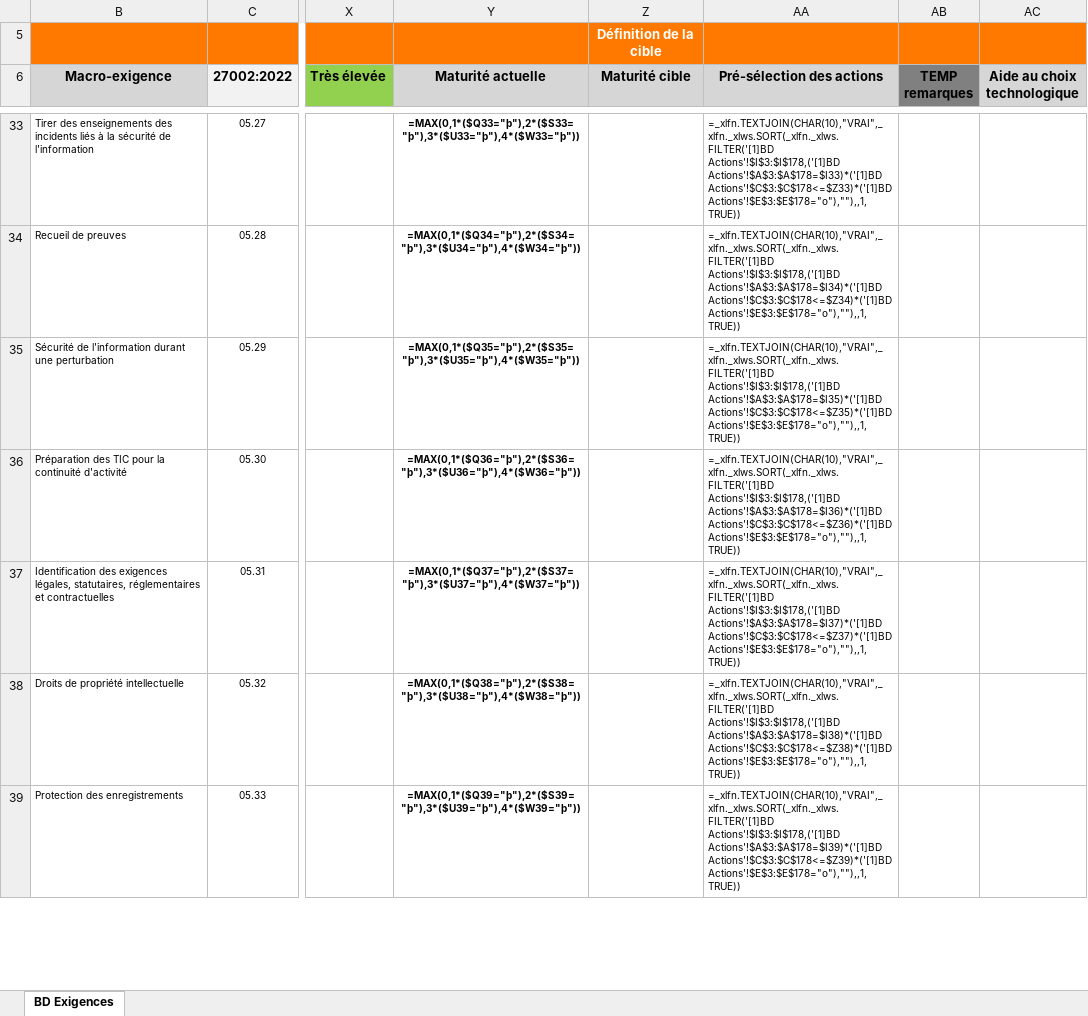
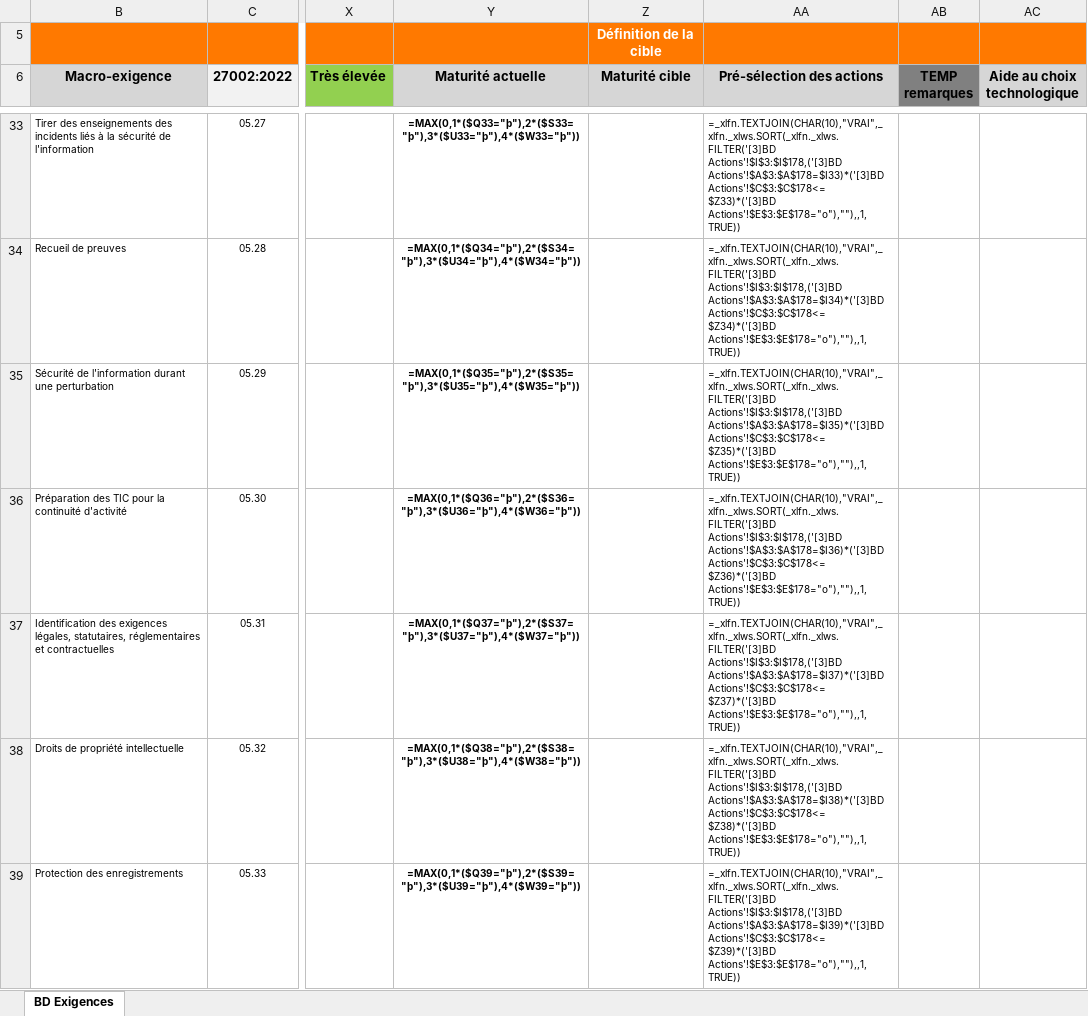
Before and after one commit to louison77/App, an Excel workbook: api/hello/Excel/Exigences.xlsx, sheet BD Exigences, drawn as a sheet; only a part is shown, gaps mark what is left out; values as stored, in another font and other column widths than the file's, no borders; formulas are shown in place of their values; conditional formats not drawn; the diff covers the shown part only; the diff names each change by its address in the sheet, - before the commit and + after, or states it on an @@ line.

```diff
--- a/api/hello/Excel/Exigences.xlsx (sheet BD Exigences)
+++ b/api/hello/Excel/Exigences.xlsx (sheet BD Exigences)
-AA33 (Pré-sélection des actions): =_xlfn.TEXTJOIN(CHAR(10),"VRAI",_xlfn._xlws.SORT(_xlfn._xlws.FILTER('[1]BD Actions'!$I$3:$I$178,('[1]BD Actions'!$A$3:$A$178=$I33)*('[1]BD Actions'!$C$3:$C$178<=$Z33)*('[1]BD Actions'!$E$3:$E$178="o"),""),,1,TRUE))
+AA33 (Pré-sélection des actions): =_xlfn.TEXTJOIN(CHAR(10),"VRAI",_xlfn._xlws.SORT(_xlfn._xlws.FILTER('[3]BD Actions'!$I$3:$I$178,('[3]BD Actions'!$A$3:$A$178=$I33)*('[3]BD Actions'!$C$3:$C$178<=$Z33)*('[3]BD Actions'!$E$3:$E$178="o"),""),,1,TRUE))
-AA34 (Pré-sélection des actions): =_xlfn.TEXTJOIN(CHAR(10),"VRAI",_xlfn._xlws.SORT(_xlfn._xlws.FILTER('[1]BD Actions'!$I$3:$I$178,('[1]BD Actions'!$A$3:$A$178=$I34)*('[1]BD Actions'!$C$3:$C$178<=$Z34)*('[1]BD Actions'!$E$3:$E$178="o"),""),,1,TRUE))
+AA34 (Pré-sélection des actions): =_xlfn.TEXTJOIN(CHAR(10),"VRAI",_xlfn._xlws.SORT(_xlfn._xlws.FILTER('[3]BD Actions'!$I$3:$I$178,('[3]BD Actions'!$A$3:$A$178=$I34)*('[3]BD Actions'!$C$3:$C$178<=$Z34)*('[3]BD Actions'!$E$3:$E$178="o"),""),,1,TRUE))
-AA35 (Pré-sélection des actions): =_xlfn.TEXTJOIN(CHAR(10),"VRAI",_xlfn._xlws.SORT(_xlfn._xlws.FILTER('[1]BD Actions'!$I$3:$I$178,('[1]BD Actions'!$A$3:$A$178=$I35)*('[1]BD Actions'!$C$3:$C$178<=$Z35)*('[1]BD Actions'!$E$3:$E$178="o"),""),,1,TRUE))
+AA35 (Pré-sélection des actions): =_xlfn.TEXTJOIN(CHAR(10),"VRAI",_xlfn._xlws.SORT(_xlfn._xlws.FILTER('[3]BD Actions'!$I$3:$I$178,('[3]BD Actions'!$A$3:$A$178=$I35)*('[3]BD Actions'!$C$3:$C$178<=$Z35)*('[3]BD Actions'!$E$3:$E$178="o"),""),,1,TRUE))
-AA36 (Pré-sélection des actions): =_xlfn.TEXTJOIN(CHAR(10),"VRAI",_xlfn._xlws.SORT(_xlfn._xlws.FILTER('[1]BD Actions'!$I$3:$I$178,('[1]BD Actions'!$A$3:$A$178=$I36)*('[1]BD Actions'!$C$3:$C$178<=$Z36)*('[1]BD Actions'!$E$3:$E$178="o"),""),,1,TRUE))
+AA36 (Pré-sélection des actions): =_xlfn.TEXTJOIN(CHAR(10),"VRAI",_xlfn._xlws.SORT(_xlfn._xlws.FILTER('[3]BD Actions'!$I$3:$I$178,('[3]BD Actions'!$A$3:$A$178=$I36)*('[3]BD Actions'!$C$3:$C$178<=$Z36)*('[3]BD Actions'!$E$3:$E$178="o"),""),,1,TRUE))
-AA37 (Pré-sélection des actions): =_xlfn.TEXTJOIN(CHAR(10),"VRAI",_xlfn._xlws.SORT(_xlfn._xlws.FILTER('[1]BD Actions'!$I$3:$I$178,('[1]BD Actions'!$A$3:$A$178=$I37)*('[1]BD Actions'!$C$3:$C$178<=$Z37)*('[1]BD Actions'!$E$3:$E$178="o"),""),,1,TRUE))
+AA37 (Pré-sélection des actions): =_xlfn.TEXTJOIN(CHAR(10),"VRAI",_xlfn._xlws.SORT(_xlfn._xlws.FILTER('[3]BD Actions'!$I$3:$I$178,('[3]BD Actions'!$A$3:$A$178=$I37)*('[3]BD Actions'!$C$3:$C$178<=$Z37)*('[3]BD Actions'!$E$3:$E$178="o"),""),,1,TRUE))
-AA38 (Pré-sélection des actions): =_xlfn.TEXTJOIN(CHAR(10),"VRAI",_xlfn._xlws.SORT(_xlfn._xlws.FILTER('[1]BD Actions'!$I$3:$I$178,('[1]BD Actions'!$A$3:$A$178=$I38)*('[1]BD Actions'!$C$3:$C$178<=$Z38)*('[1]BD Actions'!$E$3:$E$178="o"),""),,1,TRUE))
+AA38 (Pré-sélection des actions): =_xlfn.TEXTJOIN(CHAR(10),"VRAI",_xlfn._xlws.SORT(_xlfn._xlws.FILTER('[3]BD Actions'!$I$3:$I$178,('[3]BD Actions'!$A$3:$A$178=$I38)*('[3]BD Actions'!$C$3:$C$178<=$Z38)*('[3]BD Actions'!$E$3:$E$178="o"),""),,1,TRUE))
-AA39 (Pré-sélection des actions): =_xlfn.TEXTJOIN(CHAR(10),"VRAI",_xlfn._xlws.SORT(_xlfn._xlws.FILTER('[1]BD Actions'!$I$3:$I$178,('[1]BD Actions'!$A$3:$A$178=$I39)*('[1]BD Actions'!$C$3:$C$178<=$Z39)*('[1]BD Actions'!$E$3:$E$178="o"),""),,1,TRUE))
+AA39 (Pré-sélection des actions): =_xlfn.TEXTJOIN(CHAR(10),"VRAI",_xlfn._xlws.SORT(_xlfn._xlws.FILTER('[3]BD Actions'!$I$3:$I$178,('[3]BD Actions'!$A$3:$A$178=$I39)*('[3]BD Actions'!$C$3:$C$178<=$Z39)*('[3]BD Actions'!$E$3:$E$178="o"),""),,1,TRUE))
```
Also changed, not shown: 89 edited cells elsewhere in this sheet, 3 other files.
